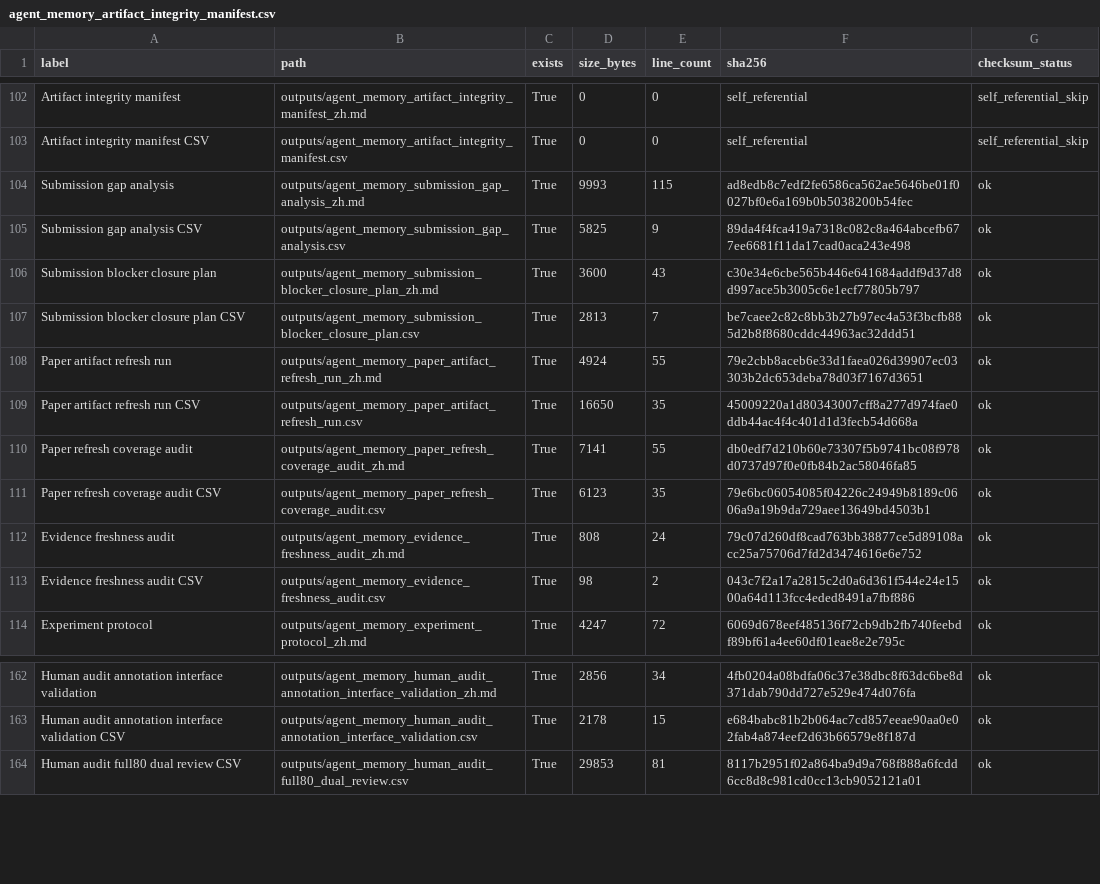
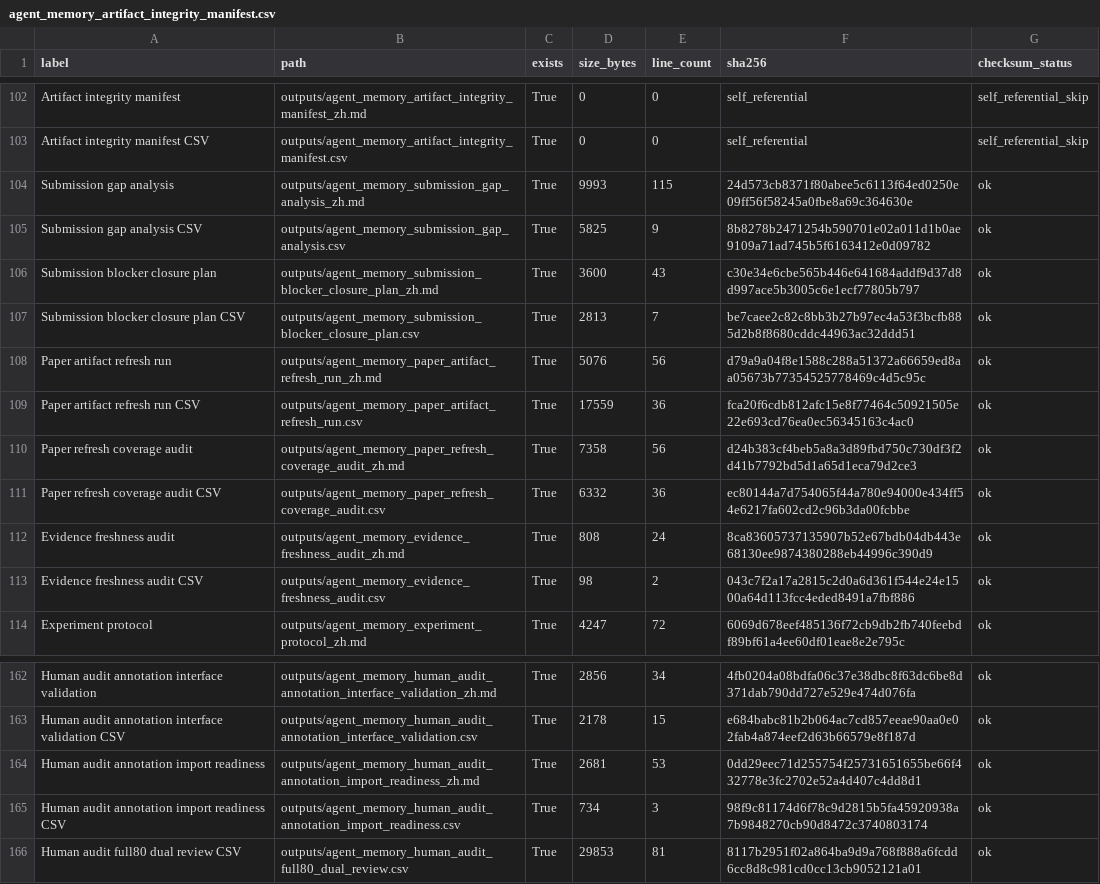
Before and after one commit to bai9yu/agent-memory-experiment, a CSV file: outputs/agent_memory_artifact_integrity_manifest.csv, drawn as a sheet; only a part is shown, gaps mark what is left out; the diff covers the shown part only.

```diff
--- a/outputs/agent_memory_artifact_integrity_manifest.csv
+++ b/outputs/agent_memory_artifact_integrity_manifest.csv
@@ -103,11 +103,11 @@ Artifact integrity manifest,outputs/agent_memory_artifact_integrity_manifest_zh.
 Artifact integrity manifest CSV,outputs/agent_memory_artifact_integrity_manifest.csv,True,0,0,self_referential,self_referential_skip
-Submission gap analysis,outputs/agent_memory_submission_gap_analysis_zh.md,True,9993,115,ad8edb8c7edf2fe6586ca562ae5646be01f0027bf0e6a169b0b5038200b54fec,ok
-Submission gap analysis CSV,outputs/agent_memory_submission_gap_analysis.csv,True,5825,9,89da4f4fca419a7318c082c8a464abcefb677ee6681f11da17cad0aca243e498,ok
+Submission gap analysis,outputs/agent_memory_submission_gap_analysis_zh.md,True,9993,115,24d573cb8371f80abee5c6113f64ed0250e09ff56f58245a0fbe8a69c364630e,ok
+Submission gap analysis CSV,outputs/agent_memory_submission_gap_analysis.csv,True,5825,9,8b8278b2471254b590701e02a011d1b0ae9109a71ad745b5f6163412e0d09782,ok
 Submission blocker closure plan,outputs/agent_memory_submission_blocker_closure_plan_zh.md,True,3600,43,c30e34e6cbe565b446e641684addf9d37d8d997ace5b3005c6e1ecf77805b797,ok
 Submission blocker closure plan CSV,outputs/agent_memory_submission_blocker_closure_plan.csv,True,2813,7,be7caee2c82c8bb3b27b97ec4a53f3bcfb885d2b8f8680cddc44963ac32ddd51,ok
-Paper artifact refresh run,outputs/agent_memory_paper_artifact_refresh_run_zh.md,True,4924,55,79e2cbb8aceb6e33d1faea026d39907ec03303b2dc653deba78d03f7167d3651,ok
-Paper artifact refresh run CSV,outputs/agent_memory_paper_artifact_refresh_run.csv,True,16650,35,45009220a1d80343007cff8a277d974fae0ddb44ac4f4c401d1d3fecb54d668a,ok
-Paper refresh coverage audit,outputs/agent_memory_paper_refresh_coverage_audit_zh.md,True,7141,55,db0edf7d210b60e73307f5b9741bc08f978d0737d97f0e0fb84b2ac58046fa85,ok
-Paper refresh coverage audit CSV,outputs/agent_memory_paper_refresh_coverage_audit.csv,True,6123,35,79e6bc06054085f04226c24949b8189c0606a9a19b9da729aee13649bd4503b1,ok
-Evidence freshness audit,outputs/agent_memory_evidence_freshness_audit_zh.md,True,808,24,79c07d260df8cad763bb38877ce5d89108acc25a75706d7fd2d3474616e6e752,ok
+Paper artifact refresh run,outputs/agent_memory_paper_artifact_refresh_run_zh.md,True,5076,56,d79a9a04f8e1588c288a51372a66659ed8aa05673b77354525778469c4d5c95c,ok
+Paper artifact refresh run CSV,outputs/agent_memory_paper_artifact_refresh_run.csv,True,17559,36,fca20f6cdb812afc15e8f77464c50921505e22e693cd76ea0ec56345163c4ac0,ok
+Paper refresh coverage audit,outputs/agent_memory_paper_refresh_coverage_audit_zh.md,True,7358,56,d24b383cf4beb5a8a3d89fbd750c730df3f2d41b7792bd5d1a65d1eca79d2ce3,ok
+Paper refresh coverage audit CSV,outputs/agent_memory_paper_refresh_coverage_audit.csv,True,6332,36,ec80144a7d754065f44a780e94000e434ff54e6217fa602cd2c96b3da00fcbbe,ok
+Evidence freshness audit,outputs/agent_memory_evidence_freshness_audit_zh.md,True,808,24,8ca83605737135907b52e67bdb04db443e68130ee9874380288eb44996c390d9,ok
 Evidence freshness audit CSV,outputs/agent_memory_evidence_freshness_audit.csv,True,98,2,043c7f2a17a2815c2d0a6d361f544e24e1500a64d113fcc4eded8491a7fbf886,ok
@@ -163,2 +163,4 @@ Human audit annotation interface validation,outputs/agent_memory_human_audit_ann
 Human audit annotation interface validation CSV,outputs/agent_memory_human_audit_annotation_interface_validation.csv,True,2178,15,e684babc81b2b064ac7cd857eeae90aa0e02fab4a874eef2d63b66579e8f187d,ok
+Human audit annotation import readiness,outputs/agent_memory_human_audit_annotation_import_readiness_zh.md,True,2681,53,0dd29eec71d255754f25731651655be66f432778e3fc2702e52a4d407c4dd8d1,ok
+Human audit annotation import readiness CSV,outputs/agent_memory_human_audit_annotation_import_readiness.csv,True,734,3,98f9c81174d6f78c9d2815b5fa45920938a7b9848270cb90d8472c3740803174,ok
 Human audit full80 dual review CSV,outputs/agent_memory_human_audit_full80_dual_review.csv,True,29853,81,8117b2951f02a864ba9d9a768f888a6fcdd6cc8d8c981cd0cc13cb9052121a01,ok
```
Also changed, not shown: 6 edited cells elsewhere in this file, outputs/agent_memory_paper_artifact_refresh_run.csv, outputs/agent_memory_paper_evidence_matrix.csv, 22 other files.
